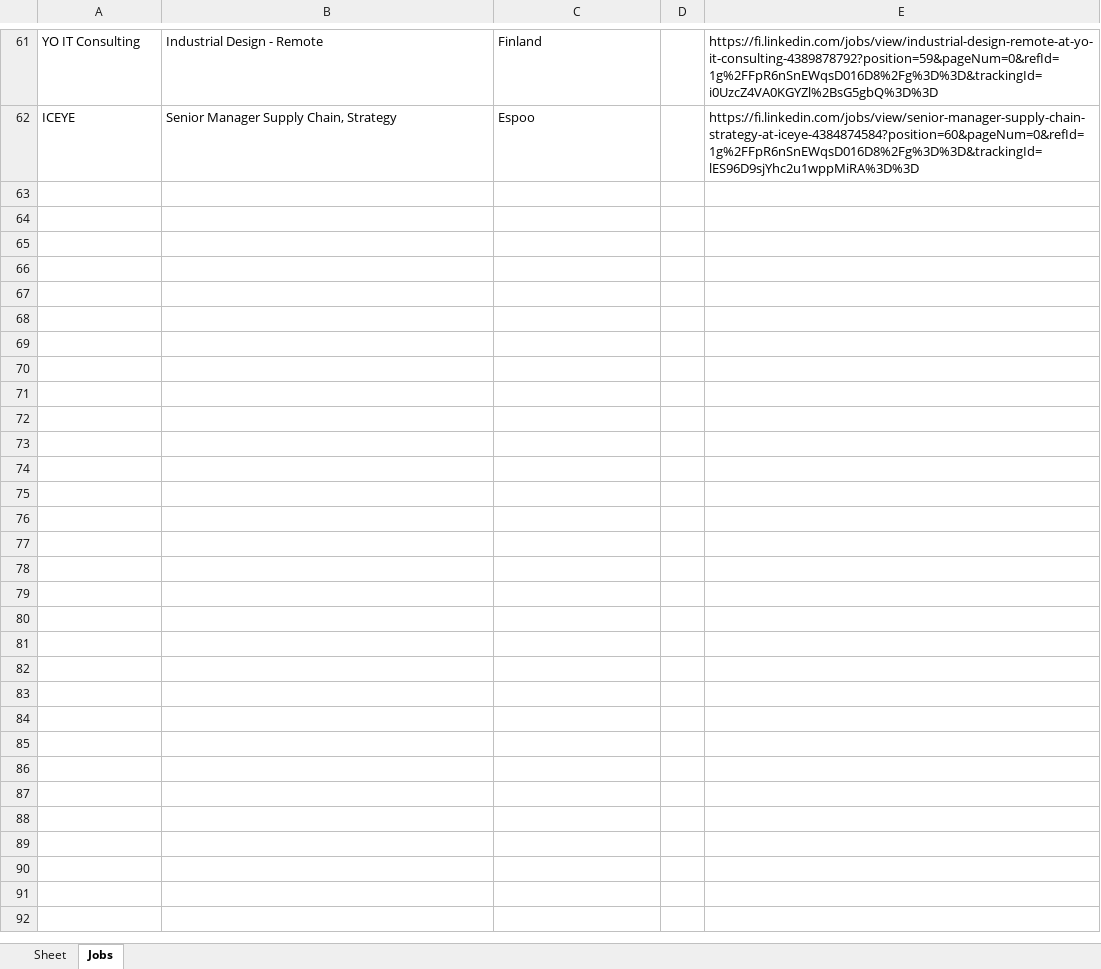
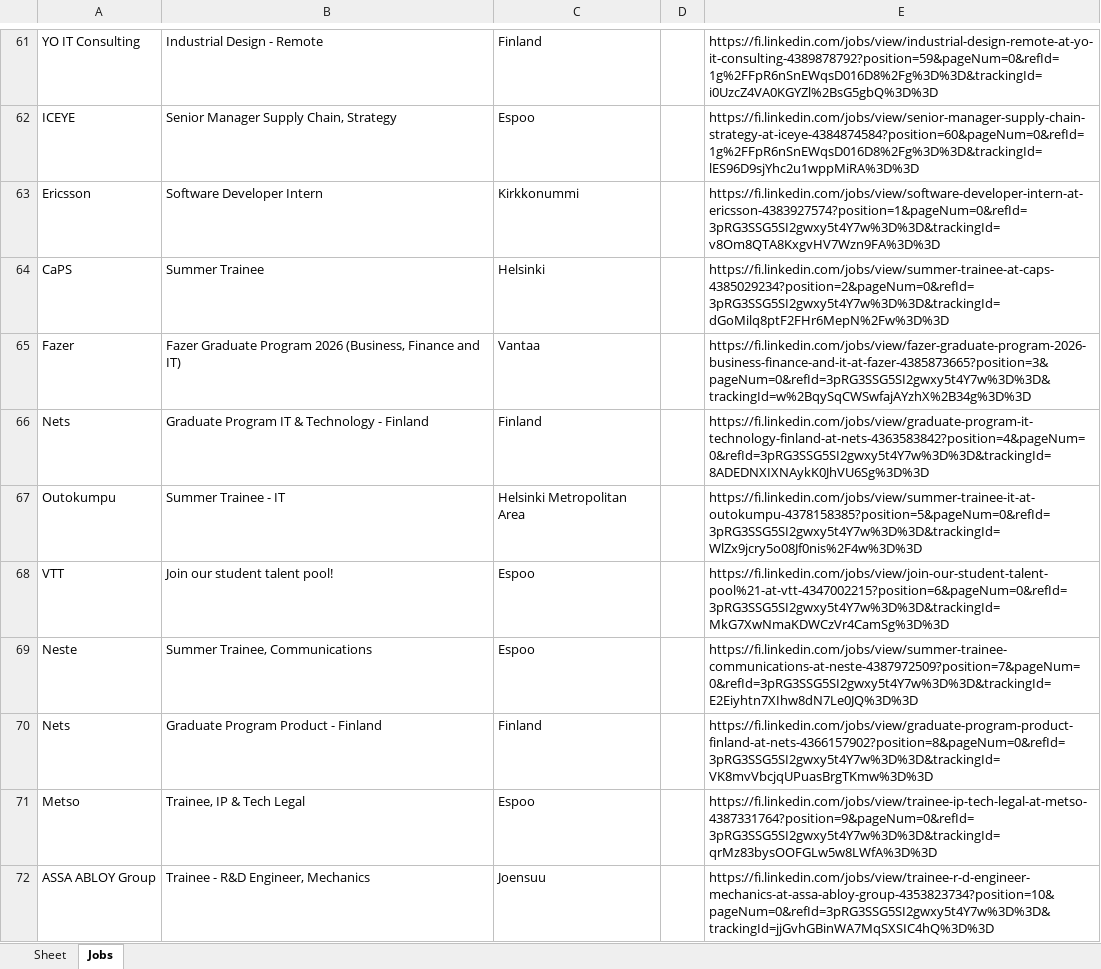
Before and after one commit to Nele112/studentjob-bot, an Excel workbook: data.xlsx, sheet Jobs, drawn as a sheet; only a part is shown, gaps mark what is left out; values as stored, in another font and other column widths than the file's, no borders; the diff covers the shown part only; the diff names each change by its address in the sheet, - before the commit and + after, or states it on an @@ line.

```diff
--- a/data.xlsx (sheet Jobs)
+++ b/data.xlsx (sheet Jobs)
+row 63: Ericsson | Software Developer Intern | Kirkkonummi |  | https://fi.linkedin.com/jobs/view/software-developer-intern-at-ericsson-4383927574?position=1&pageNum=0&refId=3pRG3SSG5SI2gwxy5t4Y7w%3D%3D&trackingId=v8Om8QTA8KxgvHV7Wzn9FA%3D%3D
+row 64: CaPS | Summer Trainee | Helsinki |  | https://fi.linkedin.com/jobs/view/summer-trainee-at-caps-4385029234?position=2&pageNum=0&refId=3pRG3SSG5SI2gwxy5t4Y7w%3D%3D&trackingId=dGoMilq8ptF2FHr6MepN%2Fw%3D%3D
+row 65: Fazer | Fazer Graduate Program 2026 (Business, Finance and IT) | Vantaa |  | https://fi.linkedin.com/jobs/view/fazer-graduate-program-2026-business-finance-and-it-at-fazer-4385873665?position=3&pageNum=0&refId=3pRG3SSG5SI2gwxy5t4Y7w%3D%3D&trackingId=w%2BqySqCWSwfajAYzhX%2B34g%3D%3D
+row 66: Nets | Graduate Program IT & Technology - Finland | Finland |  | https://fi.linkedin.com/jobs/view/graduate-program-it-technology-finland-at-nets-4363583842?position=4&pageNum=0&refId=3pRG3SSG5SI2gwxy5t4Y7w%3D%3D&trackingId=8ADEDNXIXNAykK0JhVU6Sg%3D%3D
+row 67: Outokumpu | Summer Trainee - IT | Helsinki Metropolitan Area |  | https://fi.linkedin.com/jobs/view/summer-trainee-it-at-outokumpu-4378158385?position=5&pageNum=0&refId=3pRG3SSG5SI2gwxy5t4Y7w%3D%3D&trackingId=WlZx9jcry5o08Jf0nis%2F4w%3D%3D
+row 68: VTT | Join our student talent pool! | Espoo |  | https://fi.linkedin.com/jobs/view/join-our-student-talent-pool%21-at-vtt-4347002215?position=6&pageNum=0&refId=3pRG3SSG5SI2gwxy5t4Y7w%3D%3D&trackingId=MkG7XwNmaKDWCzVr4CamSg%3D%3D
+row 69: Neste | Summer Trainee, Communications | Espoo |  | https://fi.linkedin.com/jobs/view/summer-trainee-communications-at-neste-4387972509?position=7&pageNum=0&refId=3pRG3SSG5SI2gwxy5t4Y7w%3D%3D&trackingId=E2Eiyhtn7XIhw8dN7Le0JQ%3D%3D
+row 70: Nets | Graduate Program Product - Finland | Finland |  | https://fi.linkedin.com/jobs/view/graduate-program-product-finland-at-nets-4366157902?position=8&pageNum=0&refId=3pRG3SSG5SI2gwxy5t4Y7w%3D%3D&trackingId=VK8mvVbcjqUPuasBrgTKmw%3D%3D
+row 71: Metso | Trainee, IP & Tech Legal | Espoo |  | https://fi.linkedin.com/jobs/view/trainee-ip-tech-legal-at-metso-4387331764?position=9&pageNum=0&refId=3pRG3SSG5SI2gwxy5t4Y7w%3D%3D&trackingId=qrMz83bysOOFGLw5w8LWfA%3D%3D
+row 72: ASSA ABLOY Group | Trainee - R&D Engineer, Mechanics | Joensuu |  | https://fi.linkedin.com/jobs/view/trainee-r-d-engineer-mechanics-at-assa-abloy-group-4353823734?position=10&pageNum=0&refId=3pRG3SSG5SI2gwxy5t4Y7w%3D%3D&trackingId=jjGvhGBinWA7MqSXSIC4hQ%3D%3D
```
Also changed, not shown: 47 added rows elsewhere in this sheet, 5 other files.
